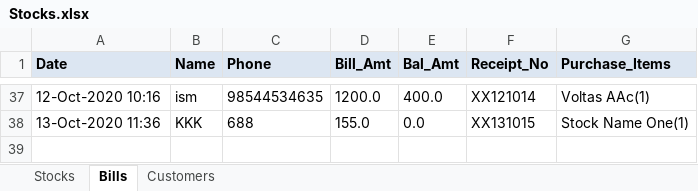
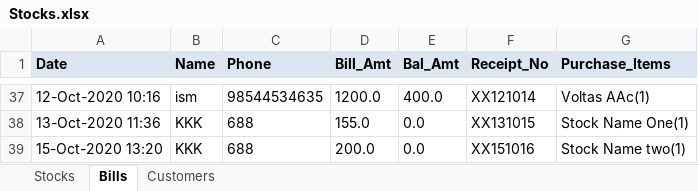
Before and after one commit to javamohd/CogStocks, an Excel workbook: Stocks.xlsx, sheet Bills, drawn as a sheet; only a part is shown, gaps mark what is left out; values as stored, in another font and other column widths than the file's, no borders; the diff names each change by its address in the sheet, - before the commit and + after, or states it on an @@ line.

```diff
--- a/Stocks.xlsx (sheet Bills)
+++ b/Stocks.xlsx (sheet Bills)
+row 39: 15-Oct-2020 13:20 | KKK | 688 | 200.0 | 0.0 | XX151016 | Stock Name two(1)
```
Also changed, not shown: sheet Stocks, 2 other files.
